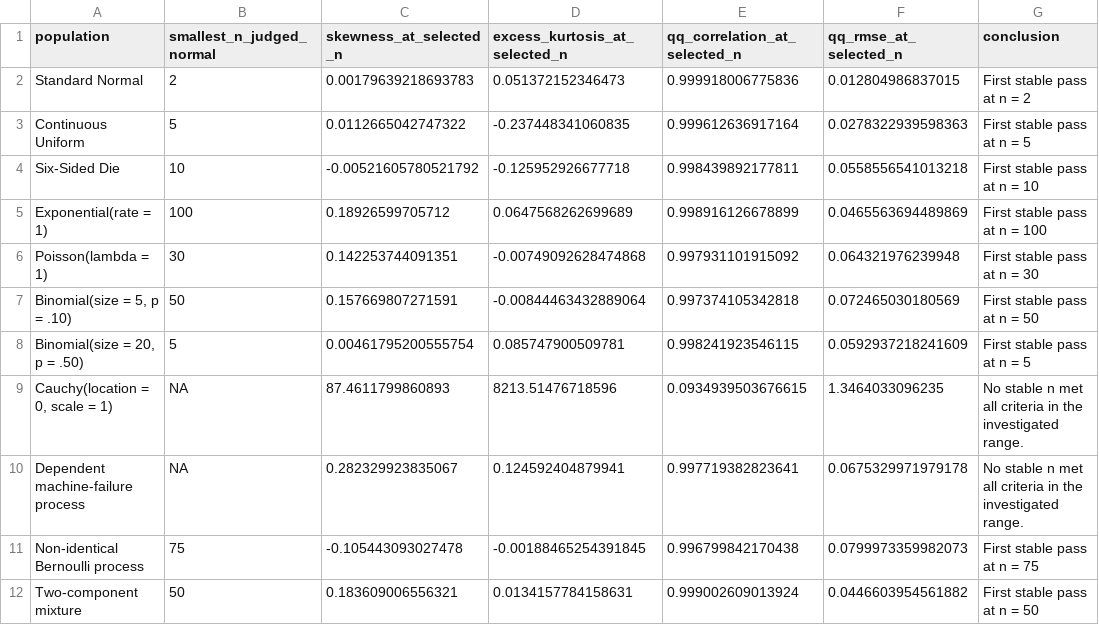
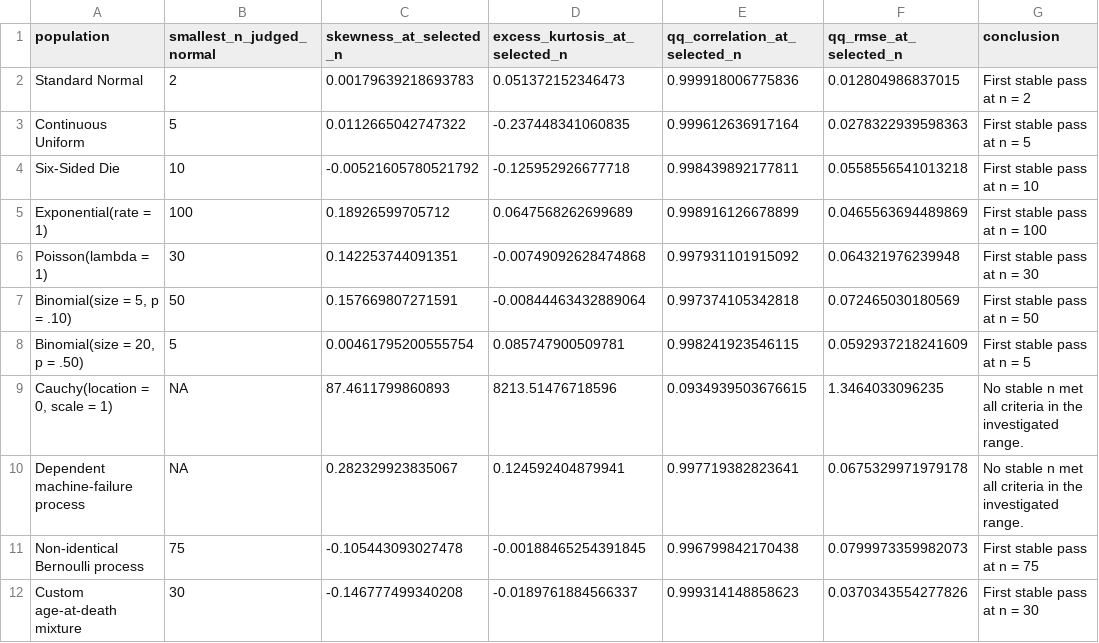
Before and after one commit to Brandonlee-2002/clt-monte-carlo, a CSV file: results/tables/cross_distribution_summary.csv, drawn as a sheet.

```diff
--- a/results/tables/cross_distribution_summary.csv
+++ b/results/tables/cross_distribution_summary.csv
@@ -11,2 +11,2 @@
 "Non-identical Bernoulli process",75,-0.105443093027478,-0.00188465254391845,0.996799842170438,0.0799973359982073,"First stable pass at n = 75"
-"Two-component mixture",50,0.183609006556321,0.0134157784158631,0.999002609013924,0.0446603954561882,"First stable pass at n = 50"
+"Custom age-at-death mixture",30,-0.146777499340208,-0.0189761884566337,0.999314148858623,0.0370343554277826,"First stable pass at n = 30"
```
Also changed, not shown: results/tables/all_diagnostics.csv, results/tables/full_grid_summary.csv, 32 other files.
